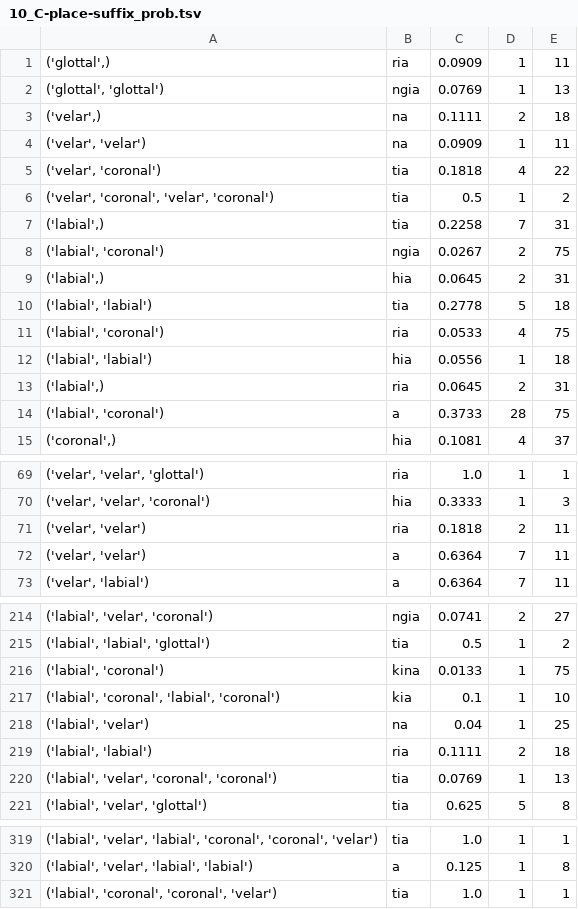
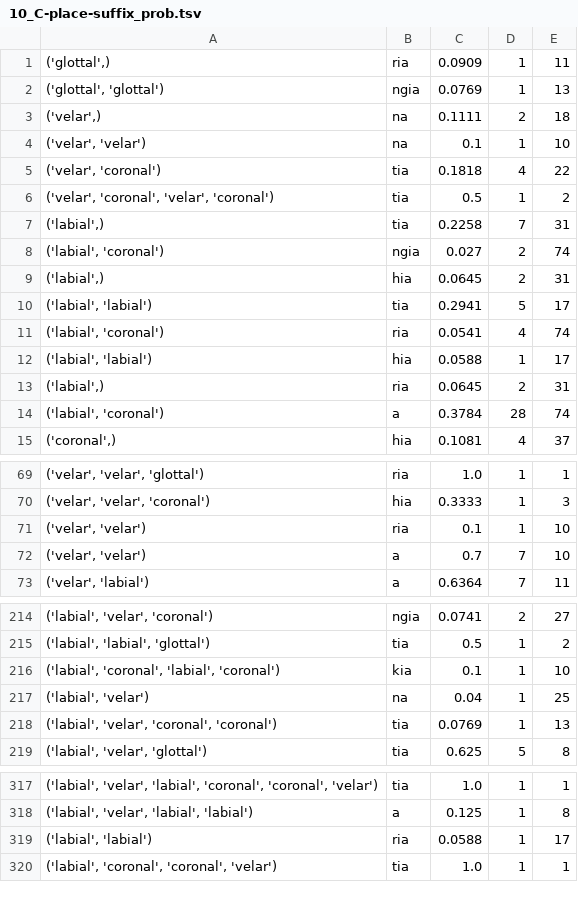
Before and after one commit to Selinalkan/QP1, a TSV file: Linguistic-Analysis/10_C-place-suffix_prob.tsv, drawn as a sheet; only a part is shown, gaps mark what is left out; the diff covers the shown part only.

```diff
--- a/Linguistic-Analysis/10_C-place-suffix_prob.tsv
+++ b/Linguistic-Analysis/10_C-place-suffix_prob.tsv
@@ -3,3 +3,3 @@
 ('velar',)	na	0.1111	2	18
-('velar', 'velar')	na	0.0909	1	11
+('velar', 'velar')	na	0.1	1	10
 ('velar', 'coronal')	tia	0.1818	4	22
@@ -7,9 +7,9 @@
 ('labial',)	tia	0.2258	7	31
-('labial', 'coronal')	ngia	0.0267	2	75
+('labial', 'coronal')	ngia	0.027	2	74
 ('labial',)	hia	0.0645	2	31
-('labial', 'labial')	tia	0.2778	5	18
-('labial', 'coronal')	ria	0.0533	4	75
-('labial', 'labial')	hia	0.0556	1	18
+('labial', 'labial')	tia	0.2941	5	17
+('labial', 'coronal')	ria	0.0541	4	74
+('labial', 'labial')	hia	0.0588	1	17
 ('labial',)	ria	0.0645	2	31
-('labial', 'coronal')	a	0.3733	28	75
+('labial', 'coronal')	a	0.3784	28	74
 ('coronal',)	hia	0.1081	4	37
@@ -70,4 +70,4 @@
 ('velar', 'velar', 'coronal')	hia	0.3333	1	3
-('velar', 'velar')	ria	0.1818	2	11
-('velar', 'velar')	a	0.6364	7	11
+('velar', 'velar')	ria	0.1	1	10
+('velar', 'velar')	a	0.7	7	10
 ('velar', 'labial')	a	0.6364	7	11
@@ -215,6 +215,4 @@
 ('labial', 'labial', 'glottal')	tia	0.5	1	2
-('labial', 'coronal')	kina	0.0133	1	75
 ('labial', 'coronal', 'labial', 'coronal')	kia	0.1	1	10
 ('labial', 'velar')	na	0.04	1	25
-('labial', 'labial')	ria	0.1111	2	18
 ('labial', 'velar', 'coronal', 'coronal')	tia	0.0769	1	13
@@ -320,2 +318,3 @@
 ('labial', 'velar', 'labial', 'labial')	a	0.125	1	8
+('labial', 'labial')	ria	0.0588	1	17
 ('labial', 'coronal', 'coronal', 'velar')	tia	1.0	1	1
```
Also changed, not shown: 14 edited cells elsewhere in this file, Linguistic-Analysis/0_final-V-suffix_prob.tsv, 13 other files.
